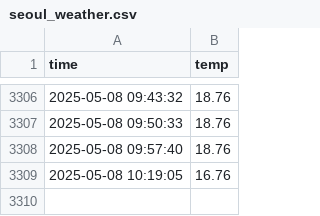
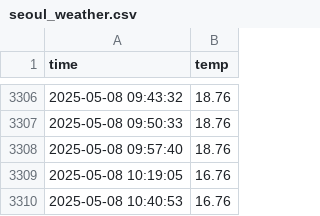
Before and after one commit to BAESANGWON1/seoul_weather_5m, a CSV file: seoul_weather.csv, drawn as a sheet; only a part is shown, gaps mark what is left out; the diff names each change by its address in the sheet, - before the commit and + after, or states it on an @@ line.

```diff
--- a/seoul_weather.csv
+++ b/seoul_weather.csv
+row 3310: 2025-05-08 10:40:53 | 16.76
```
